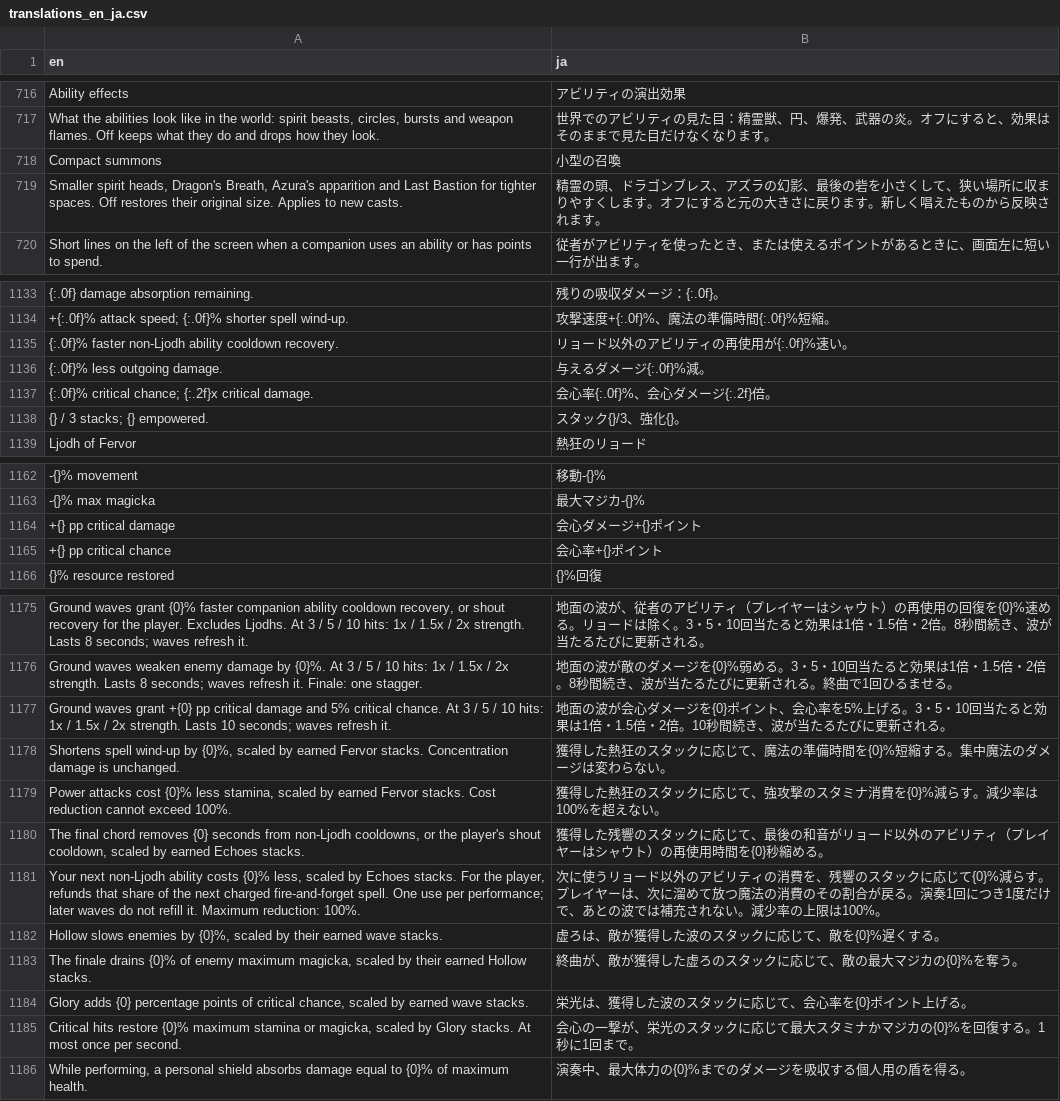
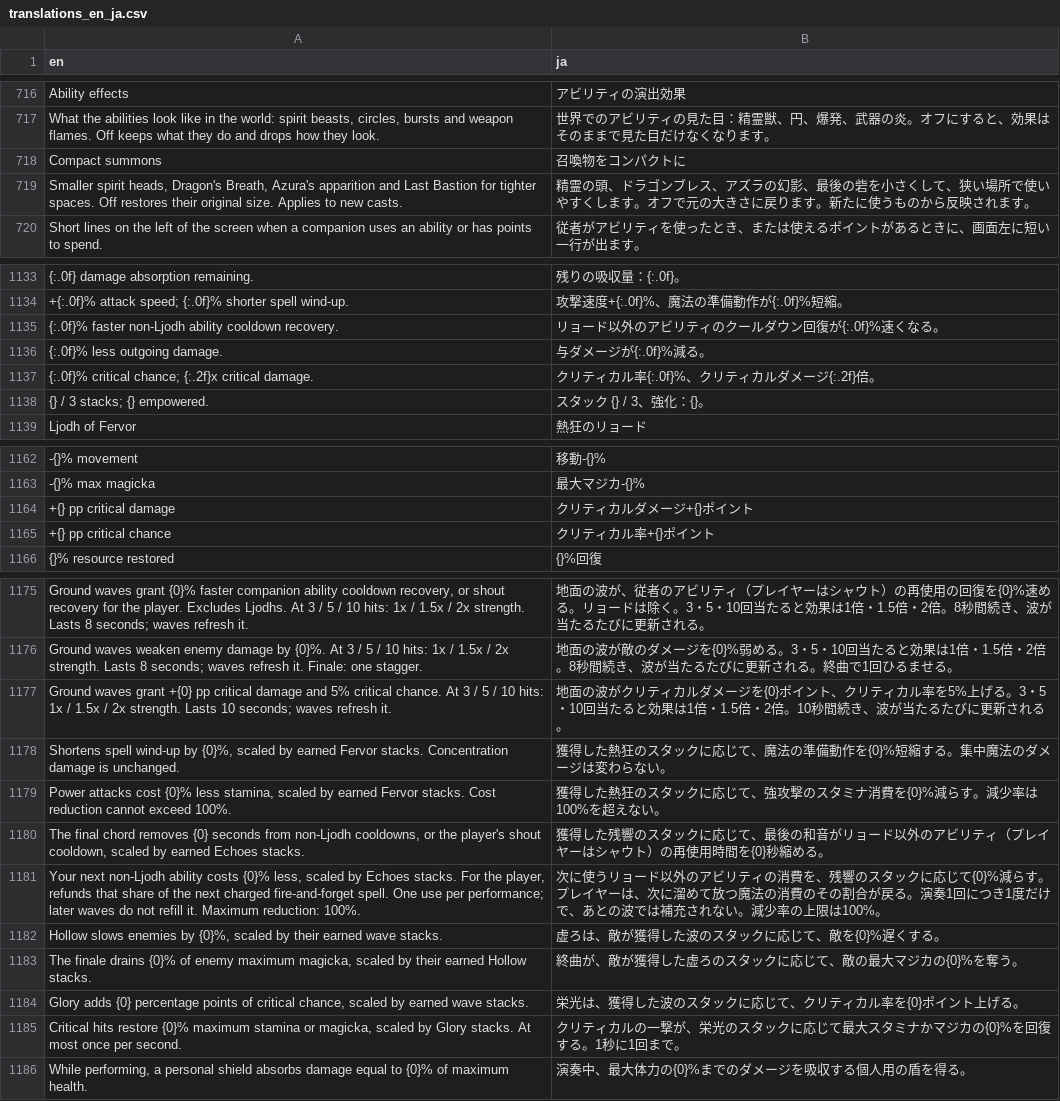
Before and after one commit to dolphag/Skyrim-POTC-JP-Patch, a CSV file: translations_en_ja.csv, drawn as a sheet; only a part is shown, gaps mark what is left out; the diff covers the shown part only; the diff names each change by its address in the sheet, - before the commit and + after, or states it on an @@ line.

```diff
--- a/translations_en_ja.csv
+++ b/translations_en_ja.csv
-B718 (ja): 小型の召喚
+B718 (ja): 召喚物をコンパクトに
-B719 (ja): …狭い場所に収まりやすくします。オフにすると元の大きさに戻ります。新しく唱えたものから…
+B719 (ja): …狭い場所で使いやすくします。オフで元の大きさに戻ります。新たに使うものから…
-B1133 (ja): 残りの吸収ダメージ：{:.0f}。
+B1133 (ja): 残りの吸収量：{:.0f}。
-B1134 (ja): 攻撃速度+{:.0f}%、魔法の準備時間{:.0f}%短縮。
+B1134 (ja): 攻撃速度+{:.0f}%、魔法の準備動作が{:.0f}%短縮。
-B1135 (ja): リョード以外のアビリティの再使用が{:.0f}%速い。
+B1135 (ja): リョード以外のアビリティのクールダウン回復が{:.0f}%速くなる。
-B1136 (ja): 与えるダメージ{:.0f}%減。
+B1136 (ja): 与ダメージが{:.0f}%減る。
-B1137 (ja): 会心率{:.0f}%、会心ダメージ{:.2f}倍。
+B1137 (ja): クリティカル率{:.0f}%、クリティカルダメージ{:.2f}倍。
-B1138 (ja): スタック{}/3、強化{}。
+B1138 (ja): スタック {} / 3、強化：{}。
-B1164 (ja): 会心ダメージ+{}ポイント
+B1164 (ja): クリティカルダメージ+{}ポイント
-B1165 (ja): 会心率+{}ポイント
+B1165 (ja): クリティカル率+{}ポイント
-B1177 (ja): …面の波が会心ダメージを{0}ポイント、会心率を5%上…
+B1177 (ja): …面の波がクリティカルダメージを{0}ポイント、クリティカル率を5%上…
-B1178 (ja): …法の準備時間を{0}%短縮…
+B1178 (ja): …法の準備動作を{0}%短縮…
-B1184 (ja): 栄光は、獲得した波のスタックに応じて、会心率を{0}ポイント上げる。
+B1184 (ja): 栄光は、獲得した波のスタックに応じて、クリティカル率を{0}ポイント上げる。
-B1185 (ja): 会心の一撃が…
+B1185 (ja): クリティカルの一撃が…
```
Also changed, not shown: 41 edited cells elsewhere in this file, 2 other files.
